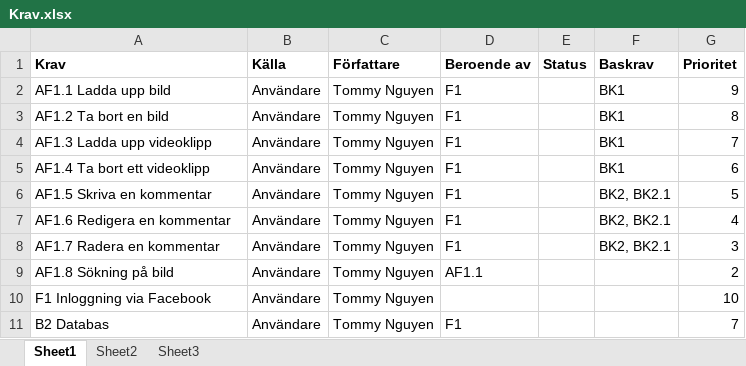
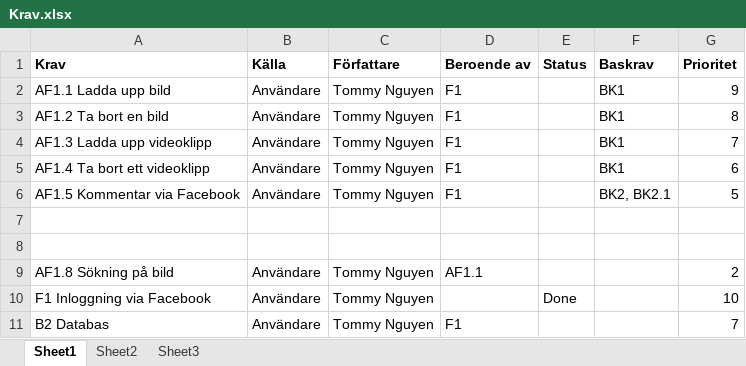
Before and after one commit to tn222eb/Scrum-Projekt, an Excel workbook: Krav.xlsx, sheet Sheet1, drawn as a sheet; values as stored, in another font and other column widths than the file's, no borders; the diff names each change by its address in the sheet, - before the commit and + after, or states it on an @@ line.

Commit message:
Uppdatering!
Ändrat hur jag tänkte ha kommentarerna på sidan till Facebooks kommentar
sätt, så fick ändra i kraven och kravspecifikation.  Har även gjort
testrapport och testfall. Har även uppdaterat iterationsplanen v1.

```diff
--- a/Krav.xlsx (sheet Sheet1)
+++ b/Krav.xlsx (sheet Sheet1)
-A6 (Krav): AF1.5 Skriva en kommentar
+A6 (Krav): AF1.5 Kommentar via Facebook
-row 7: AF1.6 Redigera en kommentar | Användare | Tommy Nguyen | F1 |  | BK2, BK2.1 | 4
+row 7: (empty)
-row 8: AF1.7 Radera en kommentar | Användare | Tommy Nguyen | F1 |  | BK2, BK2.1 | 3
+row 8: (empty)
-E10 (Status): (empty)
+E10 (Status): Done
```
Also changed, not shown: 4 other files.
